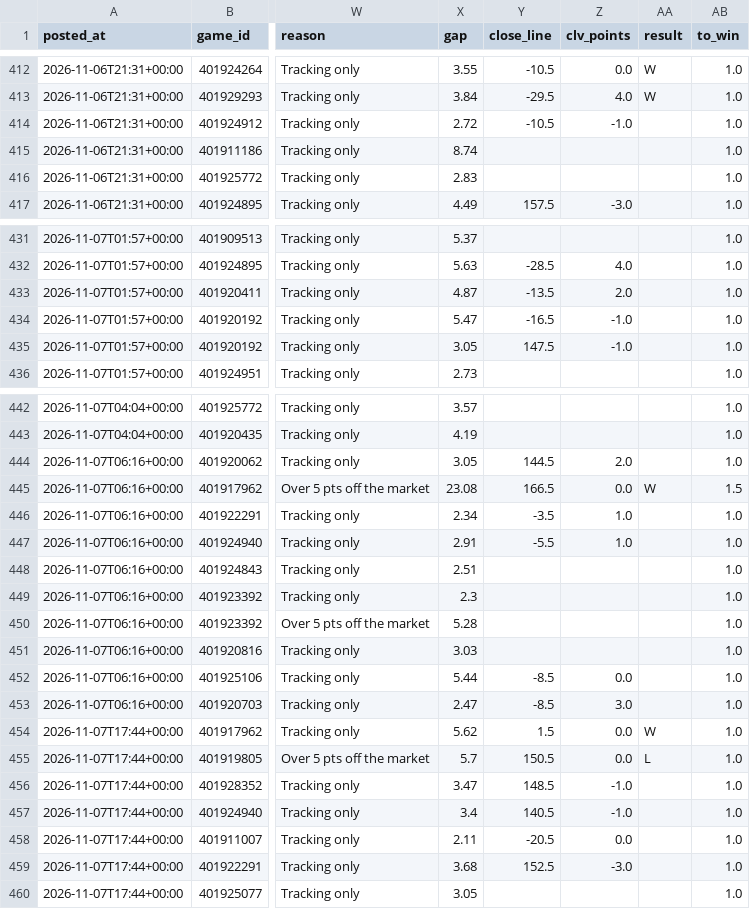
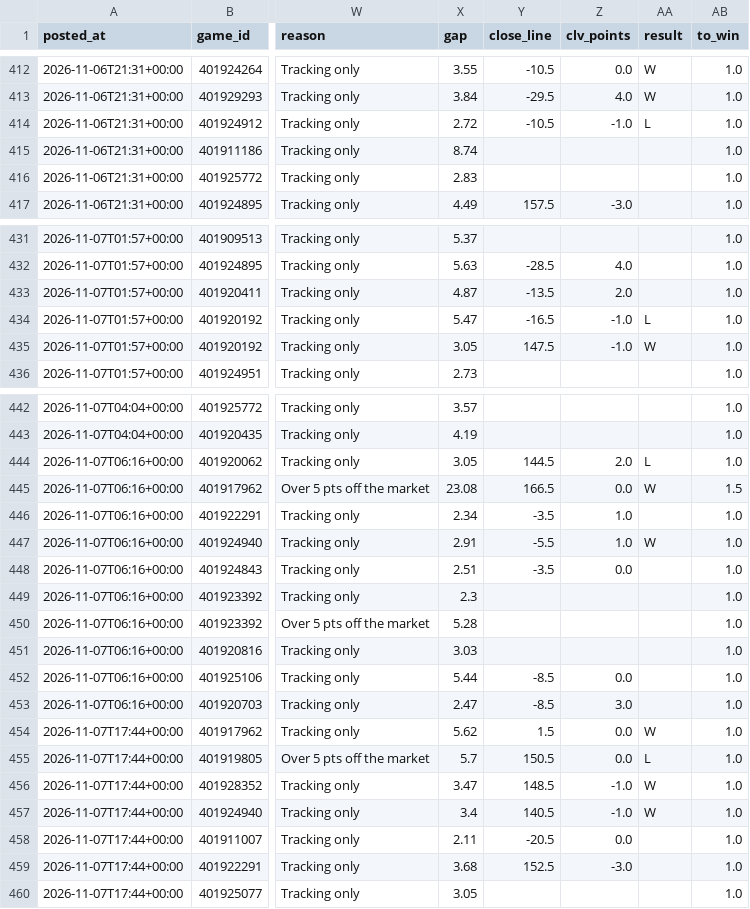
Before and after one commit to patjennings96-ctrl/ncaab-edge-board, a CSV file: data/history/card_log.csv, drawn as a sheet; only a part is shown, gaps mark what is left out; the diff names each change by its address in the sheet, - before the commit and + after, or states it on an @@ line.

```diff
--- a/data/history/card_log.csv
+++ b/data/history/card_log.csv
-AA414 (result): (empty)
+AA414 (result): L
-AA434 (result): (empty)
+AA434 (result): L
-AA435 (result): (empty)
+AA435 (result): W
-AA444 (result): (empty)
+AA444 (result): L
-AA447 (result): (empty)
+AA447 (result): W
-Y448 (close_line): (empty)
+Y448 (close_line): -3.5
-Z448 (clv_points): (empty)
+Z448 (clv_points): 0.0
-AA456:AA457 (result): (empty)
+AA456:AA457 (result): W
```
Also changed, not shown: data/history/cal_log.csv, 3 other files.
